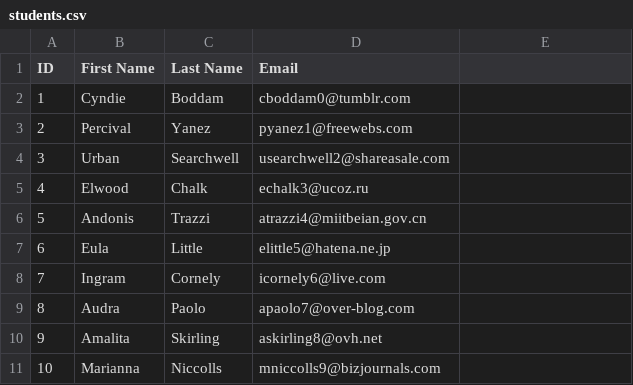
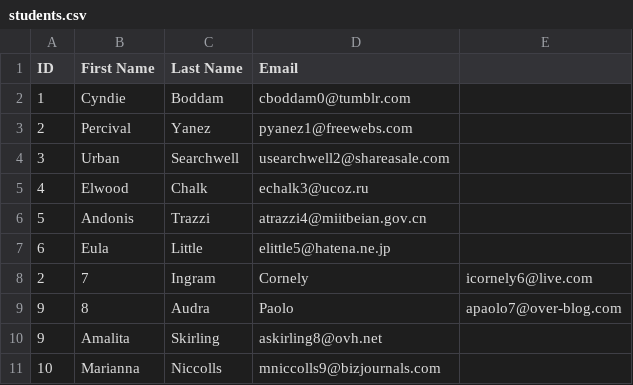
Before and after one commit to adee26/batching-auto, a CSV file: inputFiles/students.csv, drawn as a sheet.

```diff
--- a/inputFiles/students.csv
+++ b/inputFiles/students.csv
@@ -7,4 +7,4 @@ ID,First Name,Last Name,Email
 6,Eula,Little,elittle5@hatena.ne.jp
-7,Ingram,Cornely,icornely6@live.com
-8,Audra,Paolo,apaolo7@over-blog.com
+2,7,Ingram,Cornely,icornely6@live.com
+9,8,Audra,Paolo,apaolo7@over-blog.com
 9,Amalita,Skirling,askirling8@ovh.net
```
Also changed, not shown: 2 other files.
